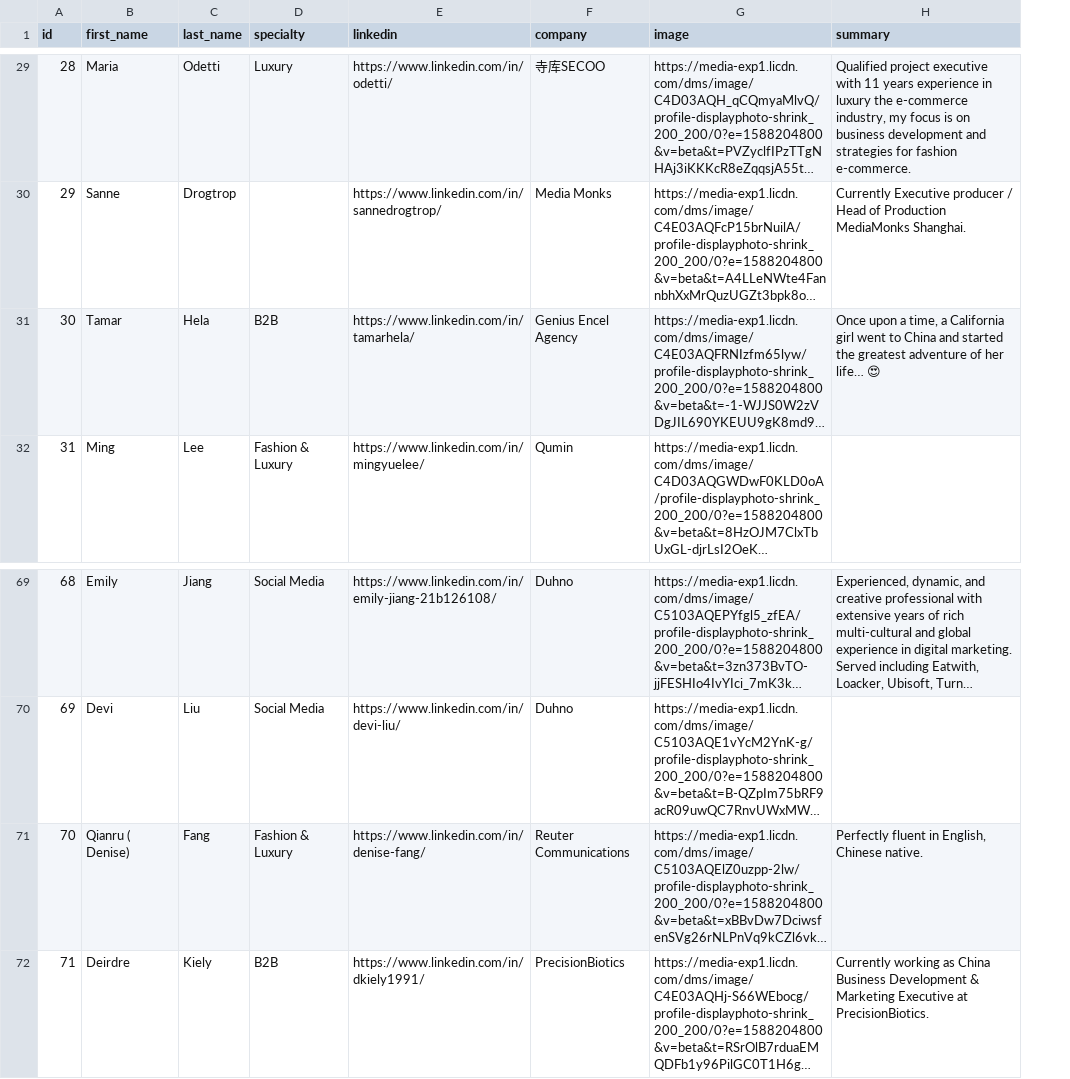
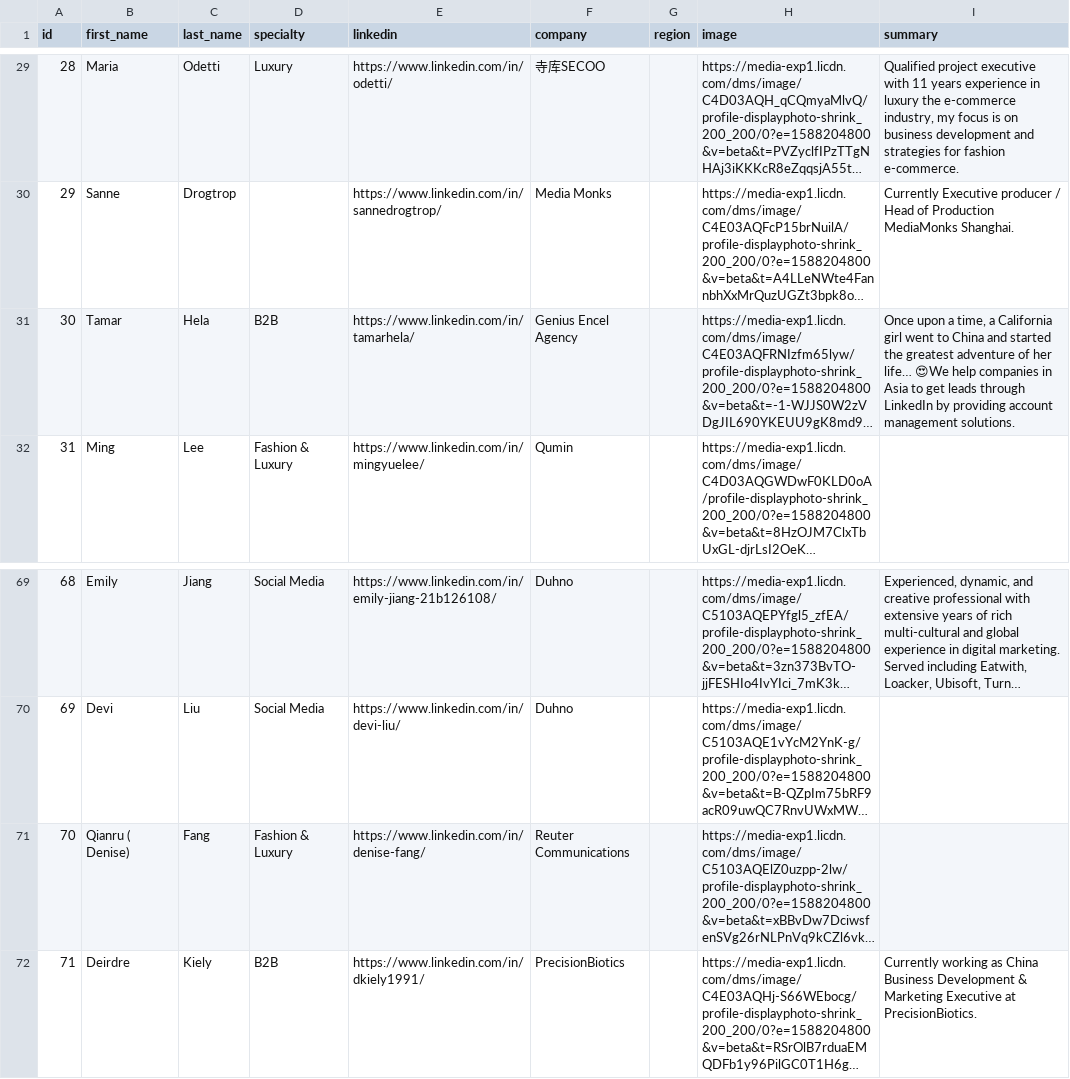
Before and after one commit to smithavt14/women_who_china, a CSV file: _data/list.csv, drawn as a sheet; only a part is shown, gaps mark what is left out; long unchanged cells end in …; addresses are those after the commit; the diff covers the shown part only; the diff names each change by its address in the sheet, - before the commit and + after, or states it on an @@ line.

```diff
--- a/_data/list.csv
+++ b/_data/list.csv
+column G (region), empty
-I31 (summary): …her life… 😍
+I31 (summary): …her life… 😍We help companies in Asia to get leads through LinkedIn by providing account management solutions.
-I71 (summary): Perfectly fluent in English, Chinese native.
+I71 (summary): (empty)
```
Also changed, not shown: 1 added row and 20 edited cells elsewhere in this file, 4 other files.
